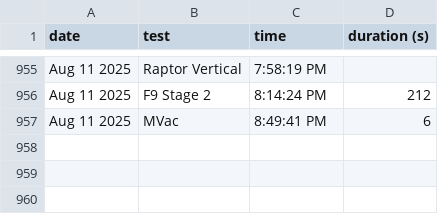
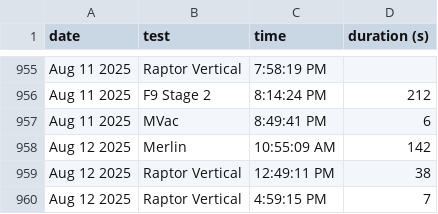
Before and after one commit to CameronField/SpaceX_Eng_Test_Log, a CSV file: test_logs.csv, drawn as a sheet; only a part is shown, gaps mark what is left out; the diff names each change by its address in the sheet, - before the commit and + after, or states it on an @@ line.

Commit message:
Update test log

```diff
--- a/test_logs.csv
+++ b/test_logs.csv
+row 958: Aug 12 2025 | Merlin | 10:55:09 AM | 142
+row 959: Aug 12 2025 | Raptor Vertical | 12:49:11 PM | 38
+row 960: Aug 12 2025 | Raptor Vertical | 4:59:15 PM | 7
```
